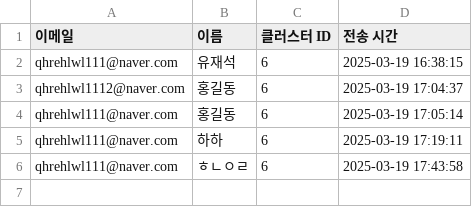
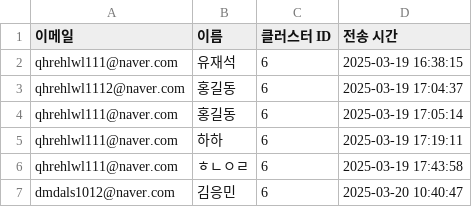
Before and after one commit to Coding-Supremacy/customer_mini, a CSV file: data/이메일_전송_로그.csv, drawn as a sheet; the diff names each change by its address in the sheet, - before the commit and + after, or states it on an @@ line.

```diff
--- a/data/이메일_전송_로그.csv
+++ b/data/이메일_전송_로그.csv
+row 7: dmdals1012@naver.com | 김응민 | 6 | 2025-03-20 10:40:47
```
Also changed, not shown: 4 other files.
